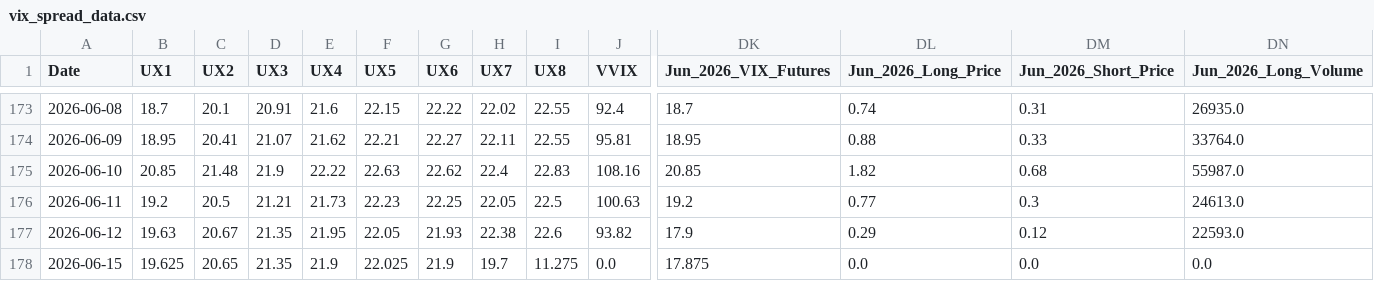
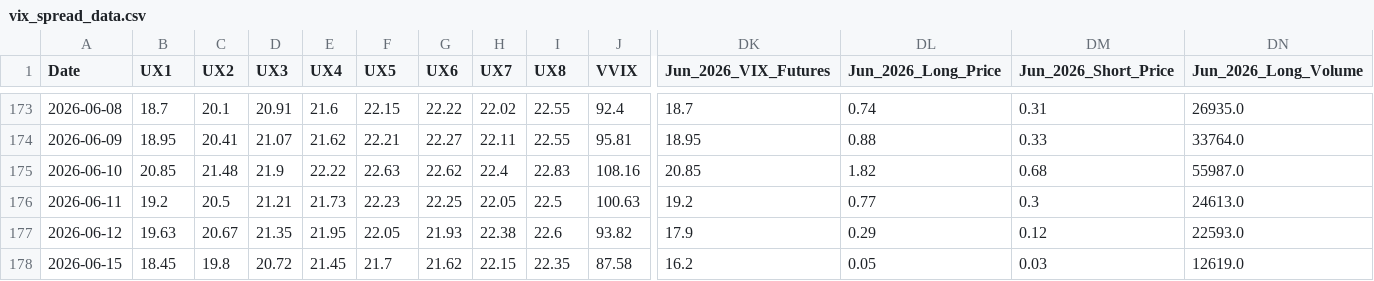
Before and after one commit to joeyedi1/vix-spread-terminal, a CSV file: data/vix_spread_data.csv, drawn as a sheet; only a part is shown, gaps mark what is left out; the diff covers the shown part only; the diff names each change by its address in the sheet, - before the commit and + after, or states it on an @@ line.

Commit message:
Auto-update VIX Data: 2026-06-16 05:15:21

```diff
--- a/data/vix_spread_data.csv
+++ b/data/vix_spread_data.csv
-B178 (UX1): 19.625
+B178 (UX1): 18.45
-C178 (UX2): 20.65
+C178 (UX2): 19.8
-D178 (UX3): 21.35
+D178 (UX3): 20.72
-E178 (UX4): 21.9
+E178 (UX4): 21.45
-F178 (UX5): 22.025
+F178 (UX5): 21.7
-G178 (UX6): 21.9
+G178 (UX6): 21.62
-H178 (UX7): 19.7
+H178 (UX7): 22.15
-I178 (UX8): 11.275
+I178 (UX8): 22.35
-J178 (VVIX): 0.0
+J178 (VVIX): 87.58
-DK178 (Jun_2026_VIX_Futures): 17.875
+DK178 (Jun_2026_VIX_Futures): 16.2
-DL178 (Jun_2026_Long_Price): 0.0
+DL178 (Jun_2026_Long_Price): 0.05
-DM178 (Jun_2026_Short_Price): 0.0
+DM178 (Jun_2026_Short_Price): 0.03
-DN178 (Jun_2026_Long_Volume): 0.0
+DN178 (Jun_2026_Long_Volume): 12619.0
```
Also changed, not shown: 19 edited cells elsewhere in this file.
